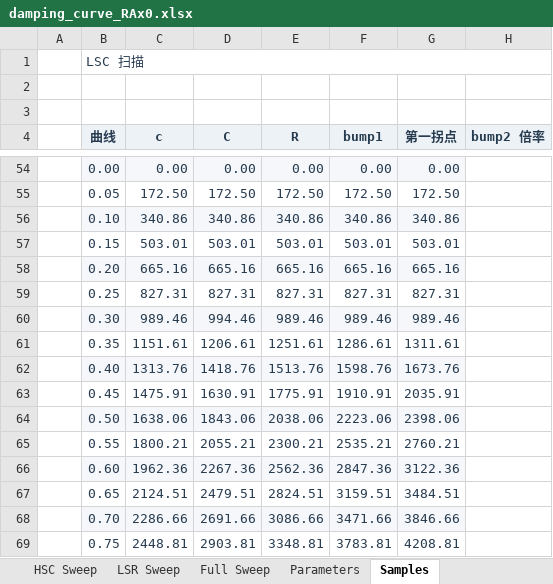
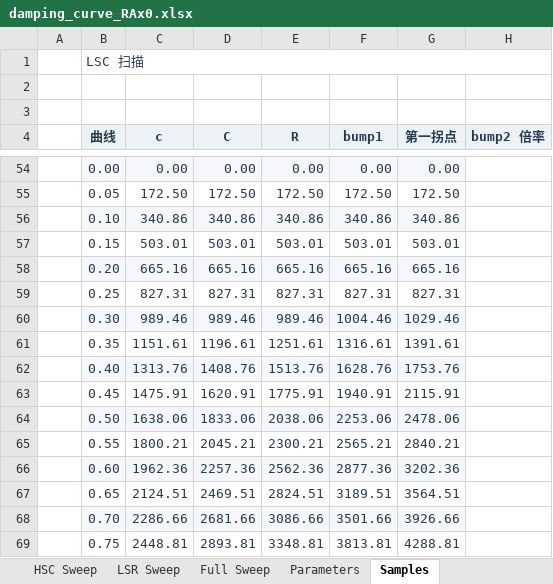
Before and after one commit to ProgUn1corn/qlourie_astral_r, an Excel workbook: docs/damping_curve_RAx0.xlsx, sheet Samples, drawn as a sheet; only a part is shown, gaps mark what is left out; values as stored, in another font and other column widths than the file's, no borders; the diff covers the shown part only; the diff names each change by its address in the sheet, - before the commit and + after, or states it on an @@ line.

```diff
--- a/docs/damping_curve_RAx0.xlsx (sheet Samples)
+++ b/docs/damping_curve_RAx0.xlsx (sheet Samples)
-D60 (C): 994.46
+D60 (C): 989.46
-F60 (bump1): 989.46
+F60 (bump1): 1004.46
-G60 (第一拐点): 989.46
+G60 (第一拐点): 1029.46
-D61 (C): 1206.61
+D61 (C): 1196.61
-F61 (bump1): 1286.61
+F61 (bump1): 1316.61
-G61 (第一拐点): 1311.61
+G61 (第一拐点): 1391.61
-D62 (C): 1418.76
+D62 (C): 1408.76
-F62 (bump1): 1598.76
+F62 (bump1): 1628.76
-G62 (第一拐点): 1673.76
+G62 (第一拐点): 1753.76
-D63 (C): 1630.91
+D63 (C): 1620.91
-F63 (bump1): 1910.91
+F63 (bump1): 1940.91
-G63 (第一拐点): 2035.91
+G63 (第一拐点): 2115.91
-D64 (C): 1843.06
+D64 (C): 1833.06
-F64 (bump1): 2223.06
+F64 (bump1): 2253.06
-G64 (第一拐点): 2398.06
+G64 (第一拐点): 2478.06
-D65 (C): 2055.21
+D65 (C): 2045.21
-F65 (bump1): 2535.21
+F65 (bump1): 2565.21
-G65 (第一拐点): 2760.21
+G65 (第一拐点): 2840.21
-D66 (C): 2267.36
+D66 (C): 2257.36
-F66 (bump1): 2847.36
+F66 (bump1): 2877.36
-G66 (第一拐点): 3122.36
+G66 (第一拐点): 3202.36
-D67 (C): 2479.51
+D67 (C): 2469.51
-F67 (bump1): 3159.51
+F67 (bump1): 3189.51
-G67 (第一拐点): 3484.51
+G67 (第一拐点): 3564.51
-D68 (C): 2691.66
+D68 (C): 2681.66
-F68 (bump1): 3471.66
+F68 (bump1): 3501.66
-G68 (第一拐点): 3846.66
+G68 (第一拐点): 3926.66
-D69 (C): 2903.81
+D69 (C): 2893.81
-F69 (bump1): 3783.81
+F69 (bump1): 3813.81
-G69 (第一拐点): 4208.81
+G69 (第一拐点): 4288.81
```
Also changed, not shown: 72 edited cells elsewhere in this sheet, sheet Parameters, charts or pictures, docs/damping_curve_RAx5.xlsx, docs/damping_curve_RAx8.xlsx, 2 other files.
